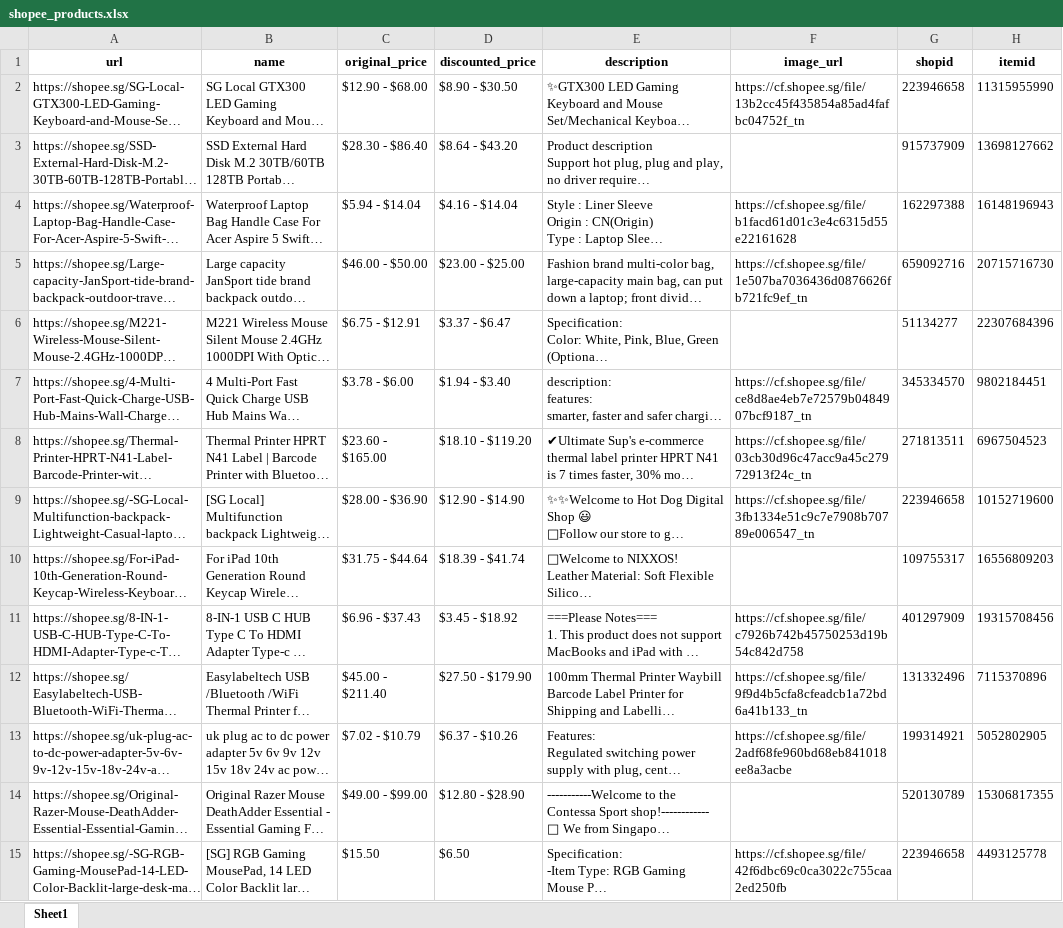
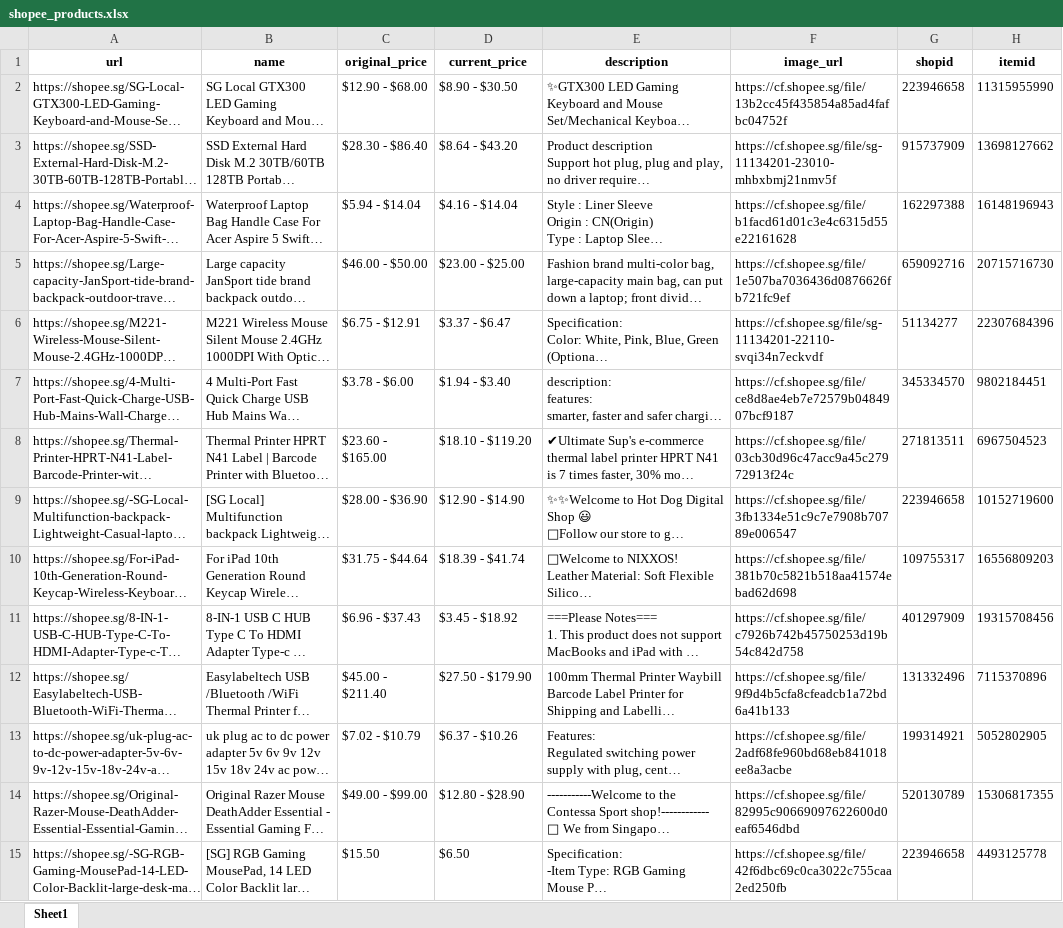
Before and after one commit to gregoryong16/CZ4034_IR, an Excel workbook: Crawling/data/shopee_products.xlsx, sheet Sheet1, drawn as a sheet; only a part is shown; long unchanged cells end in …; values as stored, in another font and other column widths than the file's, no borders; the diff covers the shown part only; the diff names each change by its address in the sheet, - before the commit and + after, or states it on an @@ line.

Commit message:
Update shopee_products.xlsx

```diff
--- a/Crawling/data/shopee_products.xlsx (sheet Sheet1)
+++ b/Crawling/data/shopee_products.xlsx (sheet Sheet1)
-D1: discounted_price
+D1: current_price
-F2 (image_url): https://cf.shopee.sg/file/13b2cc45f435854a85ad4fafbc04752f_tn
+F2 (image_url): https://cf.shopee.sg/file/13b2cc45f435854a85ad4fafbc04752f
-F3 (image_url): (empty)
+F3 (image_url): https://cf.shopee.sg/file/sg-11134201-23010-mhbxbmj21nmv5f
-F5 (image_url): https://cf.shopee.sg/file/1e507ba7036436d0876626fb721fc9ef_tn
+F5 (image_url): https://cf.shopee.sg/file/1e507ba7036436d0876626fb721fc9ef
-F6 (image_url): (empty)
+F6 (image_url): https://cf.shopee.sg/file/sg-11134201-22110-svqi34n7eckvdf
-F7 (image_url): https://cf.shopee.sg/file/ce8d8ae4eb7e72579b0484907bcf9187_tn
+F7 (image_url): https://cf.shopee.sg/file/ce8d8ae4eb7e72579b0484907bcf9187
-F8 (image_url): https://cf.shopee.sg/file/03cb30d96c47acc9a45c27972913f24c_tn
+F8 (image_url): https://cf.shopee.sg/file/03cb30d96c47acc9a45c27972913f24c
-F9 (image_url): https://cf.shopee.sg/file/3fb1334e51c9c7e7908b70789e006547_tn
+F9 (image_url): https://cf.shopee.sg/file/3fb1334e51c9c7e7908b70789e006547
-F10 (image_url): (empty)
+F10 (image_url): https://cf.shopee.sg/file/381b70c5821b518aa41574ebad62d698
-F12 (image_url): https://cf.shopee.sg/file/9f9d4b5cfa8cfeadcb1a72bd6a41b133_tn
+F12 (image_url): https://cf.shopee.sg/file/9f9d4b5cfa8cfeadcb1a72bd6a41b133
-F14 (image_url): (empty)
+F14 (image_url): https://cf.shopee.sg/file/82995c90669097622600d0eaf6546dbd
```
Also changed, not shown: 20 edited cells elsewhere in this sheet.
